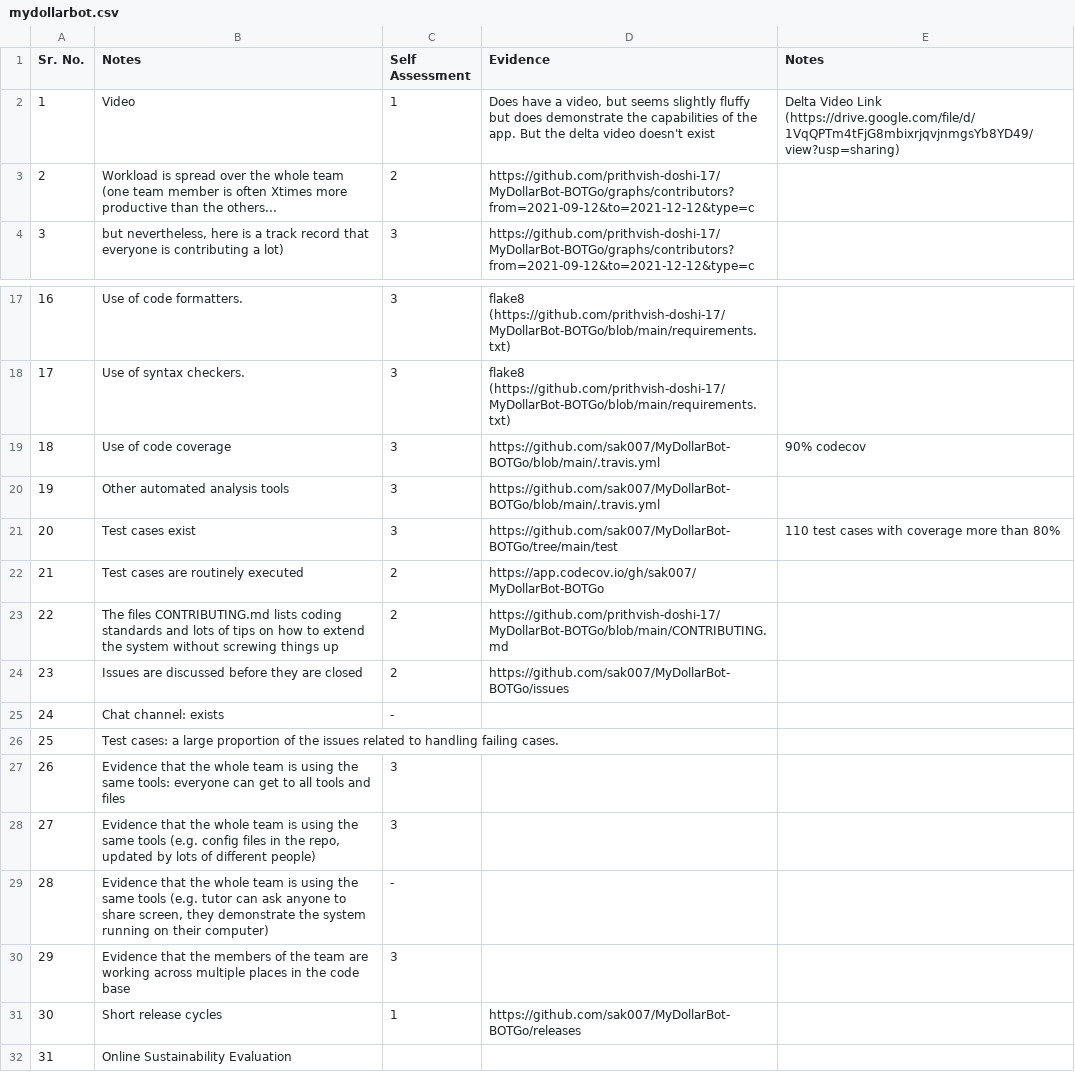
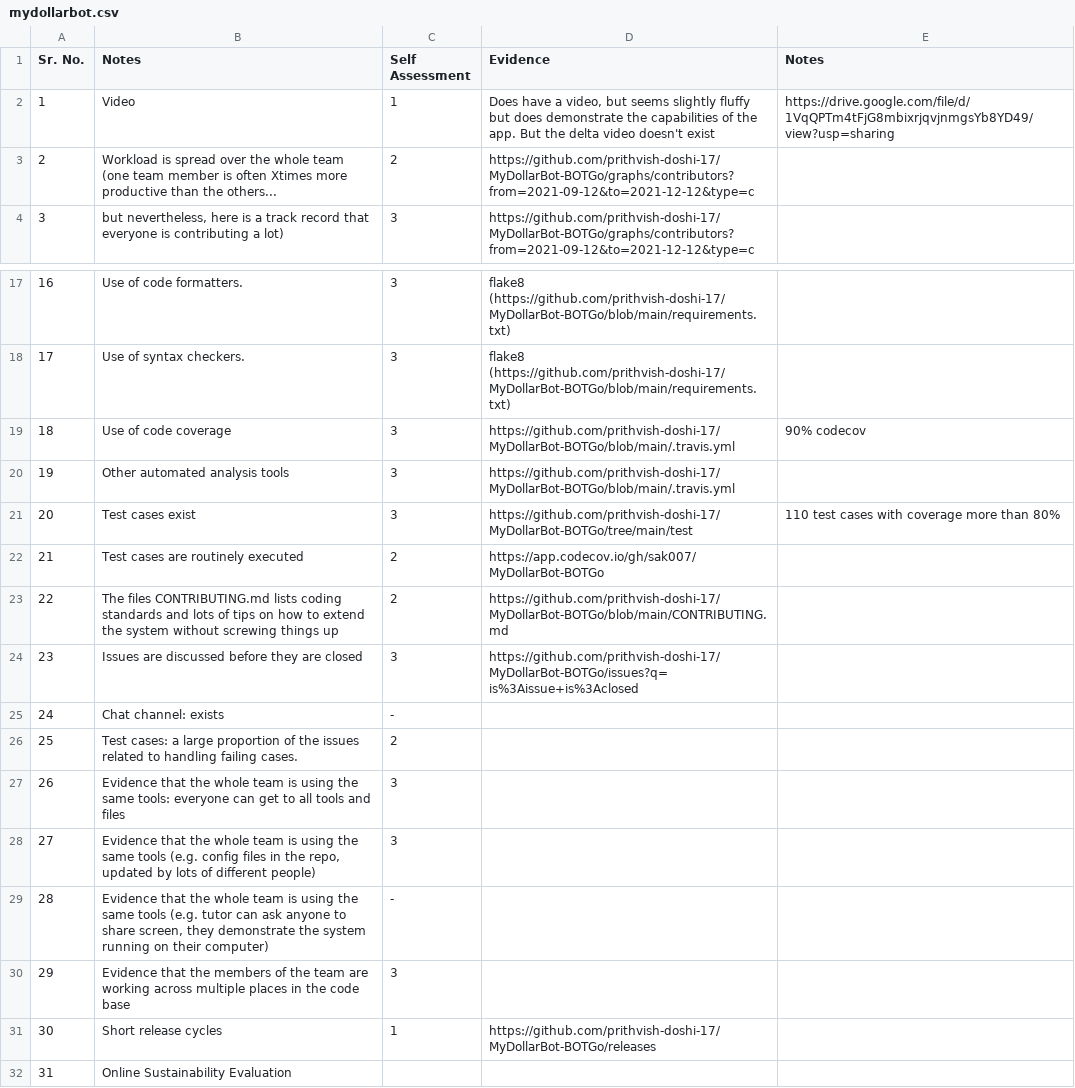
Before and after one commit to rrajpuro/se23, a CSV file: proj1/mydollarbot.csv, drawn as a sheet; only a part is shown, gaps mark what is left out.

```diff
--- a/proj1/mydollarbot.csv
+++ b/proj1/mydollarbot.csv
@@ -1,3 +1,3 @@
 Sr. No.,Notes,Self Assessment,Evidence,Notes
-1,Video,1,"Does have a video, but seems slightly fluffy but does demonstrate the capabilities of the app. But the delta video doesn't exist",Delta Video Link (https://drive.google.com/file/d/1VqQPTm4tFjG8mbixrjqvjnmgsYb8YD49/view?usp=sharing)
+1,Video,1,"Does have a video, but seems slightly fluffy but does demonstrate the capabilities of the app. But the delta video doesn't exist",https://drive.google.com/file/d/1VqQPTm4tFjG8mbixrjqvjnmgsYb8YD49/view?usp=sharing
 2,Workload is spread over the whole team (one team member is often Xtimes more productive than the others...,2,https://github.com/prithvish-doshi-17/MyDollarBot-BOTGo/graphs/contributors?from=2021-09-12&to=2021-12-12&type=c,
@@ -18,10 +18,10 @@
 17,Use of syntax checkers.,3,flake8 (https://github.com/prithvish-doshi-17/MyDollarBot-BOTGo/blob/main/requirements.txt),
-18,Use of code coverage,3,https://github.com/sak007/MyDollarBot-BOTGo/blob/main/.travis.yml,90% codecov
-19,Other automated analysis tools,3,https://github.com/sak007/MyDollarBot-BOTGo/blob/main/.travis.yml,
-20,Test cases exist,3,https://github.com/sak007/MyDollarBot-BOTGo/tree/main/test,110 test cases with coverage more than 80%
+18,Use of code coverage,3,https://github.com/prithvish-doshi-17/MyDollarBot-BOTGo/blob/main/.travis.yml,90% codecov
+19,Other automated analysis tools,3,https://github.com/prithvish-doshi-17/MyDollarBot-BOTGo/blob/main/.travis.yml,
+20,Test cases exist,3,https://github.com/prithvish-doshi-17/MyDollarBot-BOTGo/tree/main/test,110 test cases with coverage more than 80%
 21,Test cases are routinely executed,2,https://app.codecov.io/gh/sak007/MyDollarBot-BOTGo,
 22,The files CONTRIBUTING.md lists coding standards and lots of tips on how to extend the system without screwing things up,2,https://github.com/prithvish-doshi-17/MyDollarBot-BOTGo/blob/main/CONTRIBUTING.md,
-23,Issues are discussed before they are closed,2,https://github.com/sak007/MyDollarBot-BOTGo/issues,
+23,Issues are discussed before they are closed,3,https://github.com/prithvish-doshi-17/MyDollarBot-BOTGo/issues?q=is%3Aissue+is%3Aclosed,
 24,Chat channel: exists,-,,
-25,Test cases: a large proportion of the issues related to handling failing cases.,,,
+25,Test cases: a large proportion of the issues related to handling failing cases.,2,,
 26,Evidence that the whole team is using the same tools: everyone can get to all tools and files,3,,
@@ -30,3 +30,3 @@
 29,Evidence that the members of the team are working across multiple places in the code base,3,,
-30,Short release cycles,1,https://github.com/sak007/MyDollarBot-BOTGo/releases,
+30,Short release cycles,1,https://github.com/prithvish-doshi-17/MyDollarBot-BOTGo/releases,
 31,Online Sustainability Evaluation,,,
```
Also changed, not shown: proj1/celtSentiment.csv, proj1/itemstocktracker.csv, 2 other files.
